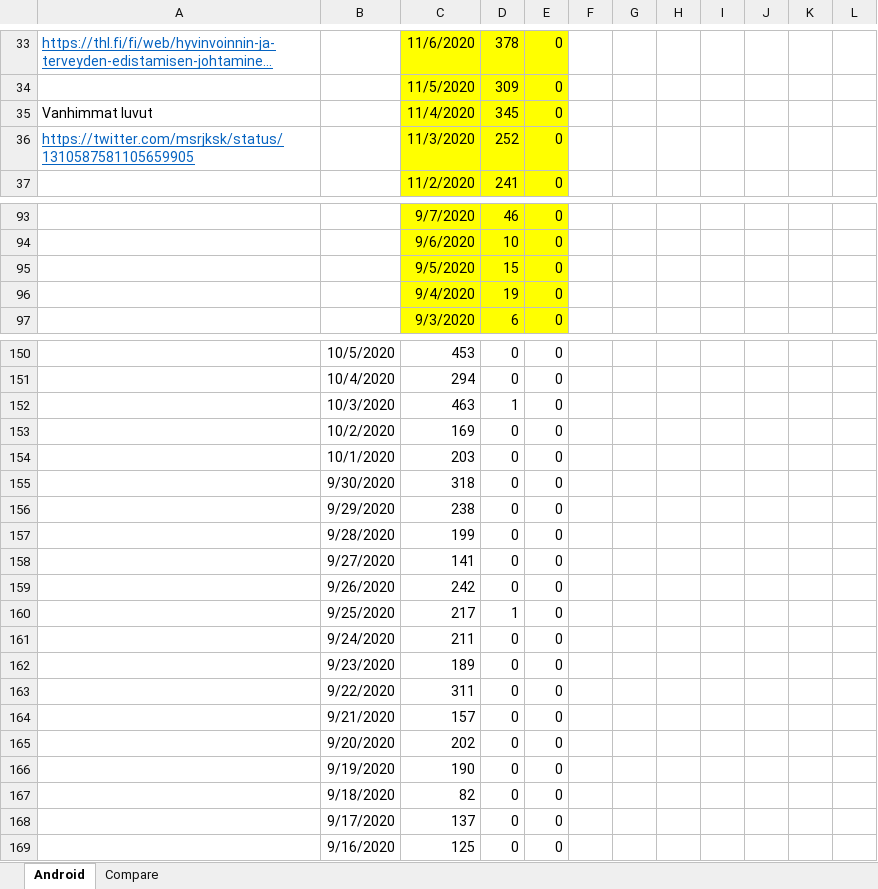
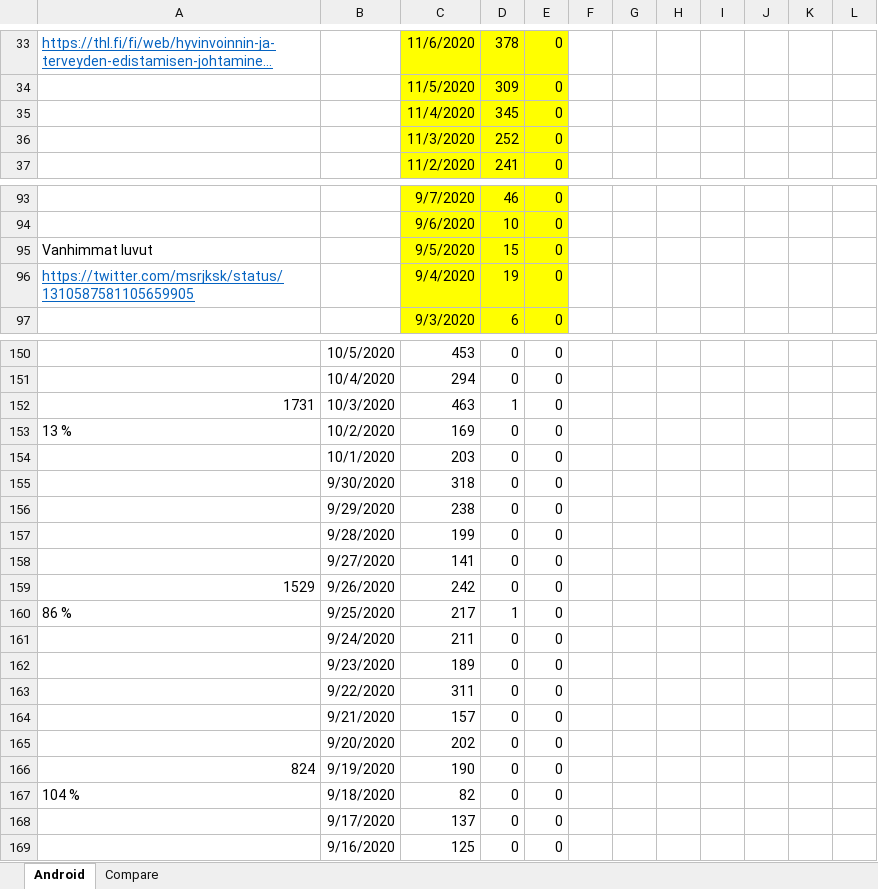
Before and after one commit to jussivirkkala/Excel, an Excel workbook: all-exposure-checks/all-exposure-checks.xlsx, sheet Android, drawn as a sheet; only a part is shown, gaps mark what is left out; long unchanged cells end in …; values as stored, in another font and other column widths than the file's, no borders; charts and pictures not drawn; the diff covers the shown part only; the diff names each change by its address in the sheet, - before the commit and + after, or states it on an @@ line.

Commit message:
Update all-exposure-checks.xlsx

```diff
--- a/all-exposure-checks/all-exposure-checks.xlsx (sheet Android)
+++ b/all-exposure-checks/all-exposure-checks.xlsx (sheet Android)
-A35: Vanhimmat luvut
+A35: (empty)
-A36: https://twitter.com/msrjksk/status/1310587581105659905
+A36: (empty)
-A95: (empty)
+A95: Vanhimmat luvut
-A96: (empty)
+A96: https://twitter.com/msrjksk/status/1310587581105659905
-A152: (empty)
+A152: 1731
-A153: (empty)
+A153: 13 %
-A159: (empty)
+A159: 1529
-A160: (empty)
+A160: 86 %
-A166: (empty)
+A166: 824
-A167: (empty)
+A167: 104 %
```
Also changed, not shown: 2 edited cells elsewhere in this sheet.
